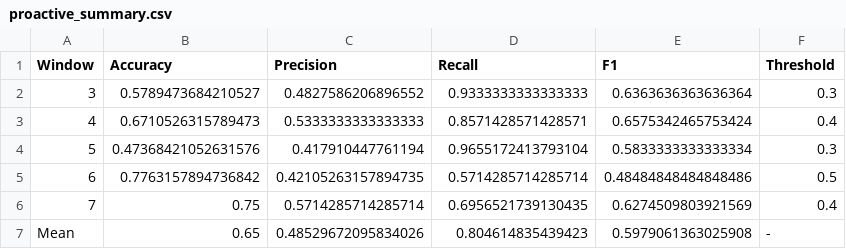
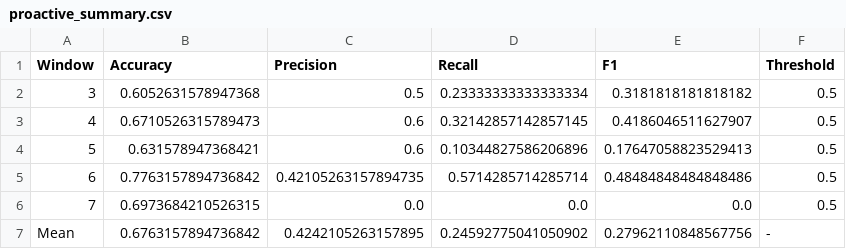
Before and after one commit to ap24110011024/Disease_detection, a CSV file: results/week5/proactive_summary.csv, drawn as a sheet.

```diff
--- a/results/week5/proactive_summary.csv
+++ b/results/week5/proactive_summary.csv
@@ -1,7 +1,7 @@
 Window,Accuracy,Precision,Recall,F1,Threshold
-3,0.5789473684210527,0.4827586206896552,0.9333333333333333,0.6363636363636364,0.3
-4,0.6710526315789473,0.5333333333333333,0.8571428571428571,0.6575342465753424,0.4
-5,0.47368421052631576,0.417910447761194,0.9655172413793104,0.5833333333333334,0.3
+3,0.6052631578947368,0.5,0.23333333333333334,0.3181818181818182,0.5
+4,0.6710526315789473,0.6,0.32142857142857145,0.4186046511627907,0.5
+5,0.631578947368421,0.6,0.10344827586206896,0.17647058823529413,0.5
 6,0.7763157894736842,0.42105263157894735,0.5714285714285714,0.48484848484848486,0.5
-7,0.75,0.5714285714285714,0.6956521739130435,0.6274509803921569,0.4
-Mean,0.65,0.48529672095834026,0.804614835439423,0.5979061363025908,-
+7,0.6973684210526315,0.0,0.0,0.0,0.5
+Mean,0.6763157894736842,0.4242105263157895,0.24592775041050902,0.27962110848567756,-
```
Also changed, not shown: results/week5/ablation_results.csv, results/week5/proactive_results.csv, 21 other files.
